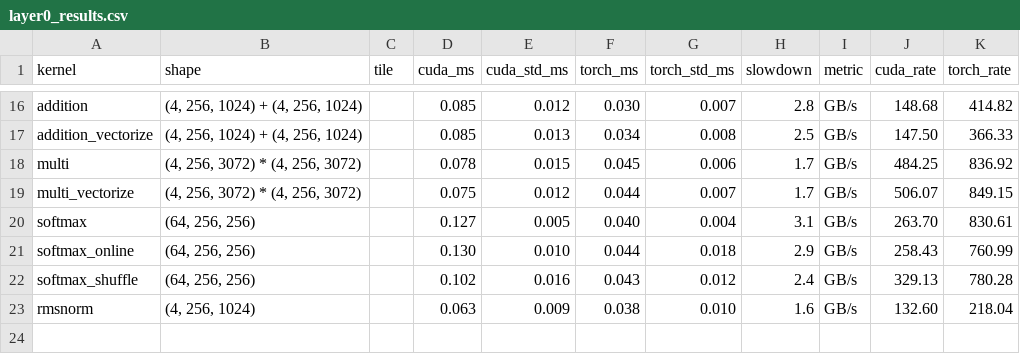
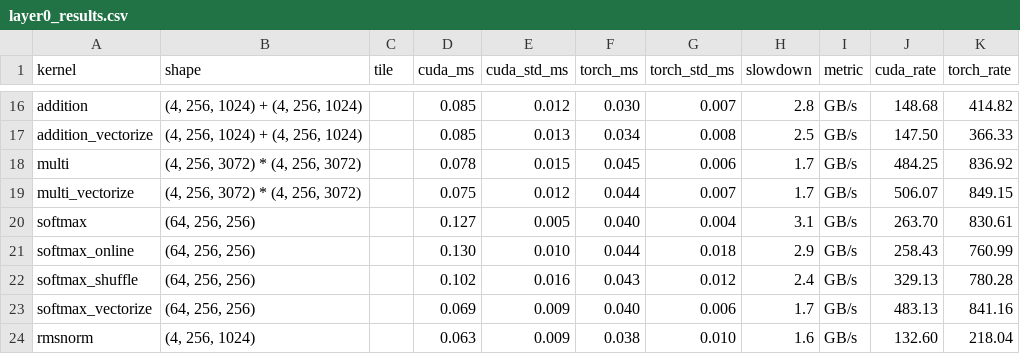
Before and after one commit to Cam-Wheeler/cuda_transformer, a CSV file: profiling/results/layer0_results.csv, drawn as a sheet; only a part is shown, gaps mark what is left out.

Commit message:
backward, tests and profiling done

```diff
--- a/profiling/results/layer0_results.csv
+++ b/profiling/results/layer0_results.csv
@@ -22,2 +22,3 @@ softmax_online,"(64, 256, 256)",,0.130,0.010,0.044,0.018,2.9,GB/s,258.43,760.99
 softmax_shuffle,"(64, 256, 256)",,0.102,0.016,0.043,0.012,2.4,GB/s,329.13,780.28
+softmax_vectorize,"(64, 256, 256)",,0.069,0.009,0.040,0.006,1.7,GB/s,483.13,841.16
 rmsnorm,"(4, 256, 1024)",,0.063,0.009,0.038,0.010,1.6,GB/s,132.60,218.04
```
Also changed, not shown: 12 other files.
